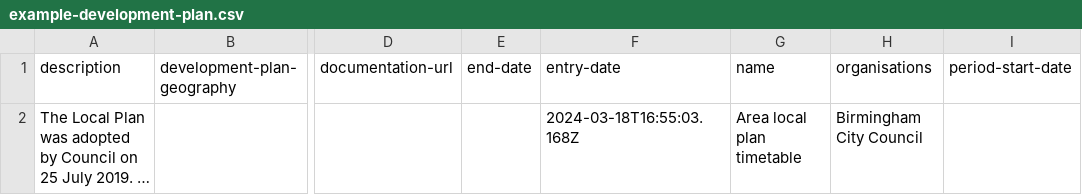
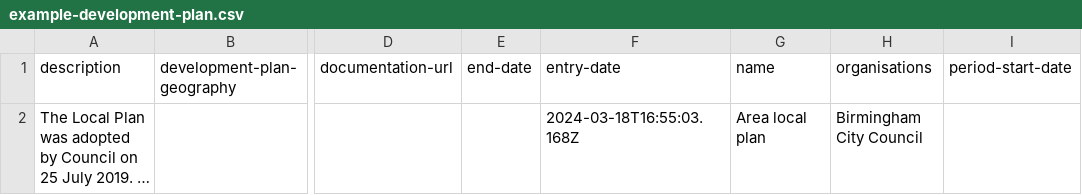
Before and after one commit to digital-land/local-plans-timetable, a CSV file: assets/example-development-plan.csv, drawn as a sheet; only a part is shown, gaps mark what is left out; long unchanged cells end in …; the diff names each change by its address in the sheet, - before the commit and + after, or states it on an @@ line.

Commit message:
SOW-24: remove duplicate "timetable" from example (#119)

```diff
--- a/assets/example-development-plan.csv
+++ b/assets/example-development-plan.csv
-G2 (name): Area local plan timetable
+G2 (name): Area local plan
```
